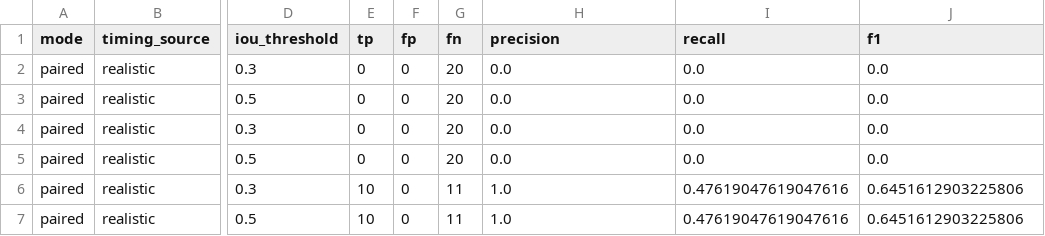
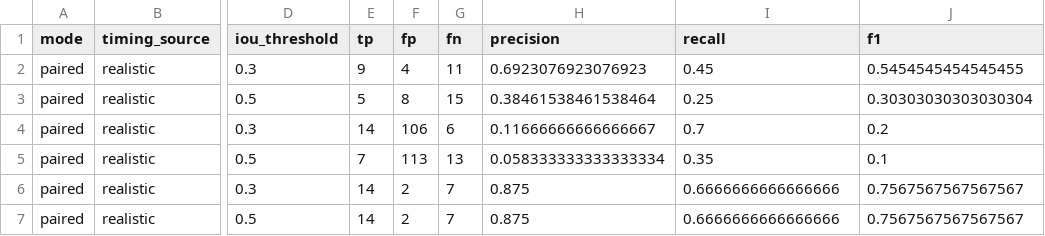
Before and after one commit to srishtipandey1/speechlens, a CSV file: eval/results/detection_type_metrics.csv, drawn as a sheet; only a part is shown, gaps mark what is left out; the diff covers the shown part only; the diff names each change by its address in the sheet, - before the commit and + after, or states it on an @@ line.

Commit message:
fix: repair paired pace, monotone and filler measurements; mode-specific greedy threshold tuning

```diff
--- a/eval/results/detection_type_metrics.csv
+++ b/eval/results/detection_type_metrics.csv
-E2 (tp): 0
+E2 (tp): 9
-F2 (fp): 0
+F2 (fp): 4
-G2 (fn): 20
+G2 (fn): 11
-H2 (precision): 0.0
+H2 (precision): 0.6923076923076923
-I2 (recall): 0.0
+I2 (recall): 0.45
-J2 (f1): 0.0
+J2 (f1): 0.5454545454545455
-E3 (tp): 0
+E3 (tp): 5
-F3 (fp): 0
+F3 (fp): 8
-G3 (fn): 20
+G3 (fn): 15
-H3 (precision): 0.0
+H3 (precision): 0.38461538461538464
-I3 (recall): 0.0
+I3 (recall): 0.25
-J3 (f1): 0.0
+J3 (f1): 0.30303030303030304
-E4 (tp): 0
+E4 (tp): 14
-F4 (fp): 0
+F4 (fp): 106
-G4 (fn): 20
+G4 (fn): 6
-H4 (precision): 0.0
+H4 (precision): 0.11666666666666667
-I4 (recall): 0.0
+I4 (recall): 0.7
-J4 (f1): 0.0
+J4 (f1): 0.2
-E5 (tp): 0
+E5 (tp): 7
-F5 (fp): 0
+F5 (fp): 113
-G5 (fn): 20
+G5 (fn): 13
-H5 (precision): 0.0
+H5 (precision): 0.058333333333333334
-I5 (recall): 0.0
+I5 (recall): 0.35
-J5 (f1): 0.0
+J5 (f1): 0.1
-E6:E7 (tp): 10
+E6:E7 (tp): 14
-F6:F7 (fp): 0
+F6:F7 (fp): 2
-G6:G7 (fn): 11
+G6:G7 (fn): 7
-H6:H7 (precision): 1.0
+H6:H7 (precision): 0.875
-I6:I7 (recall): 0.47619047619047616
+I6:I7 (recall): 0.6666666666666666
-J6:J7 (f1): 0.6451612903225806
+J6:J7 (f1): 0.7567567567567567
```
Also changed, not shown: 60 edited cells elsewhere in this file, eval/results/detection_confusion_realistic_paired.csv, eval/results/detection_control_false_positives.csv, 18 other files.
